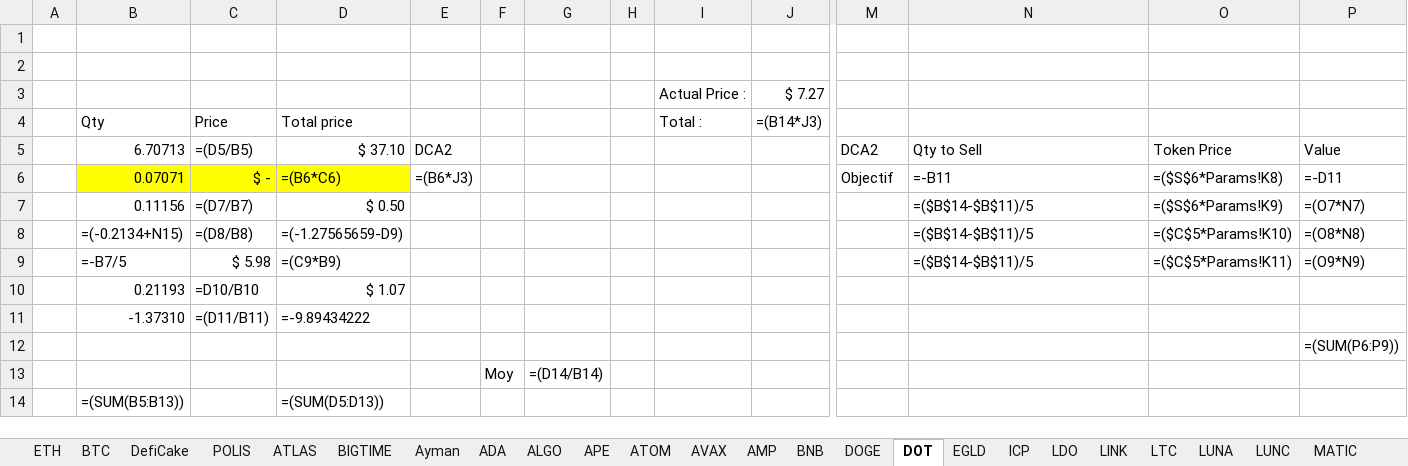
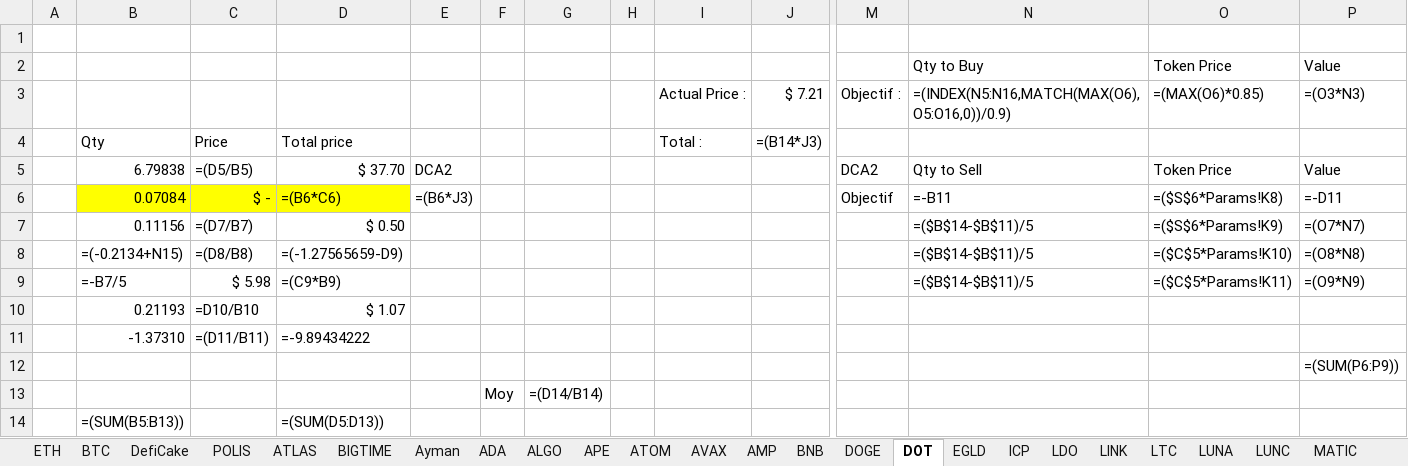
Before and after one commit to ElTiko94/CryptoDashboard, an Excel workbook: Data/Historique d'achats.xlsx, sheet DOT, drawn as a sheet; only a part is shown, gaps mark what is left out; values as stored, in another font and other column widths than the file's, no borders; formulas without a stored value are shown as written; conditional formats not drawn; removed rows and columns are numbered as before the commit, all else as after; rows hold the shown columns only; the diff names each change by its address in the sheet, - before the commit and + after, or states it on an @@ line.

```diff
--- a/Data/Historique d'achats.xlsx (sheet DOT)
+++ b/Data/Historique d'achats.xlsx (sheet DOT)
-row 2: (empty)
+row 2:  |  |  |  |  |  |  |  |  |  |  | Qty to Buy | Token Price | Value
-row 3:  |  |  |  |  |  |  |  | Actual Price : | $ 7.27
+row 3:  |  |  |  |  |  |  |  | Actual Price : | $ 7.21 | Objectif : | =(INDEX(N5:N16,MATCH(MAX(O6),O5:O16,0))/0.9) | =(MAX(O6)*0.85) | =(O3*N3)
-B5: 6.70713
+B5: 6.79838
-D5: $ 37.10
+D5: $ 37.70
-B6: 0.07071
+B6: 0.07084
```
Also changed, not shown: sheet EGLD, sheet ETH, sheet BTC, sheet AVAX, sheet BNB, sheet SOL, 24 more sheets, charts or pictures, Data/Vision General.xlsx.
